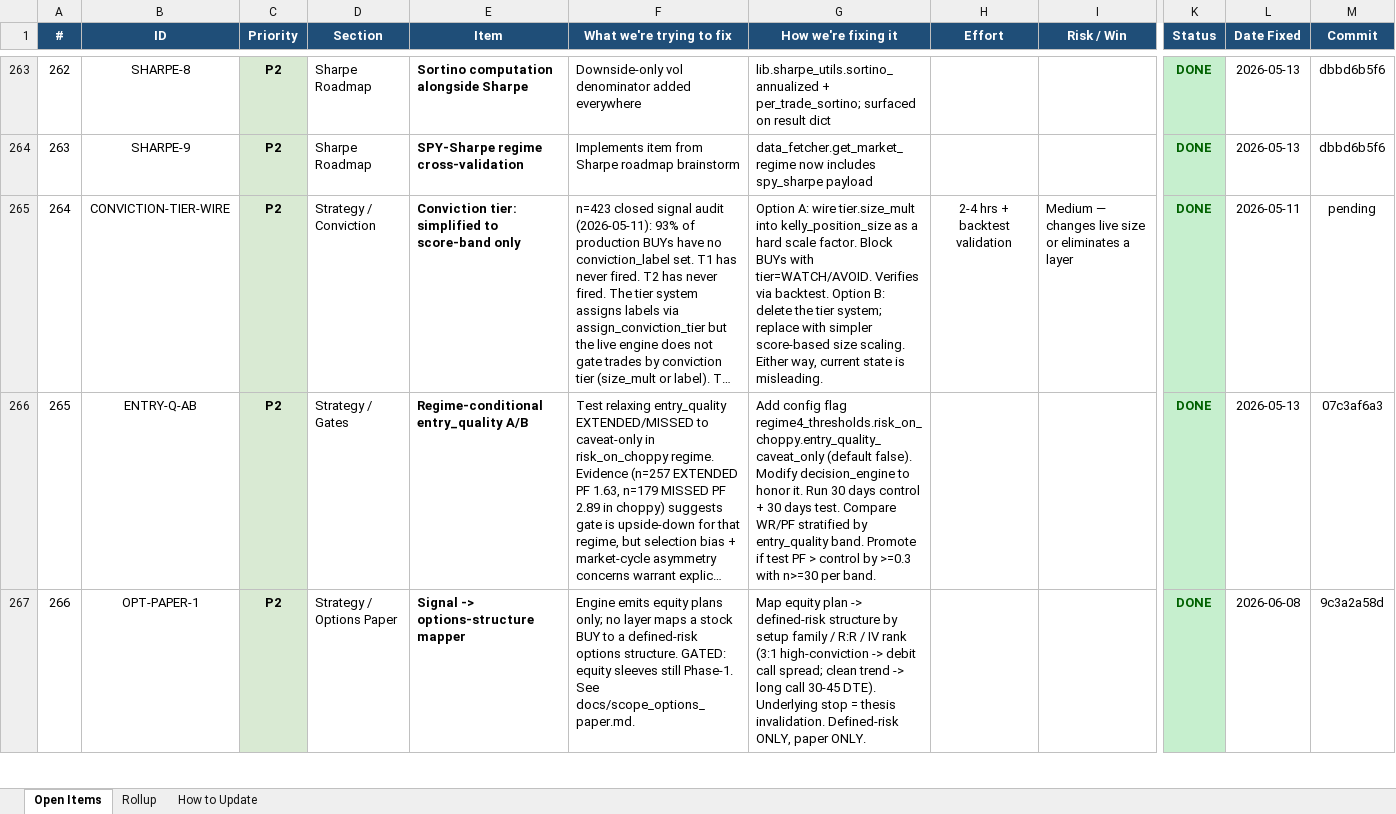
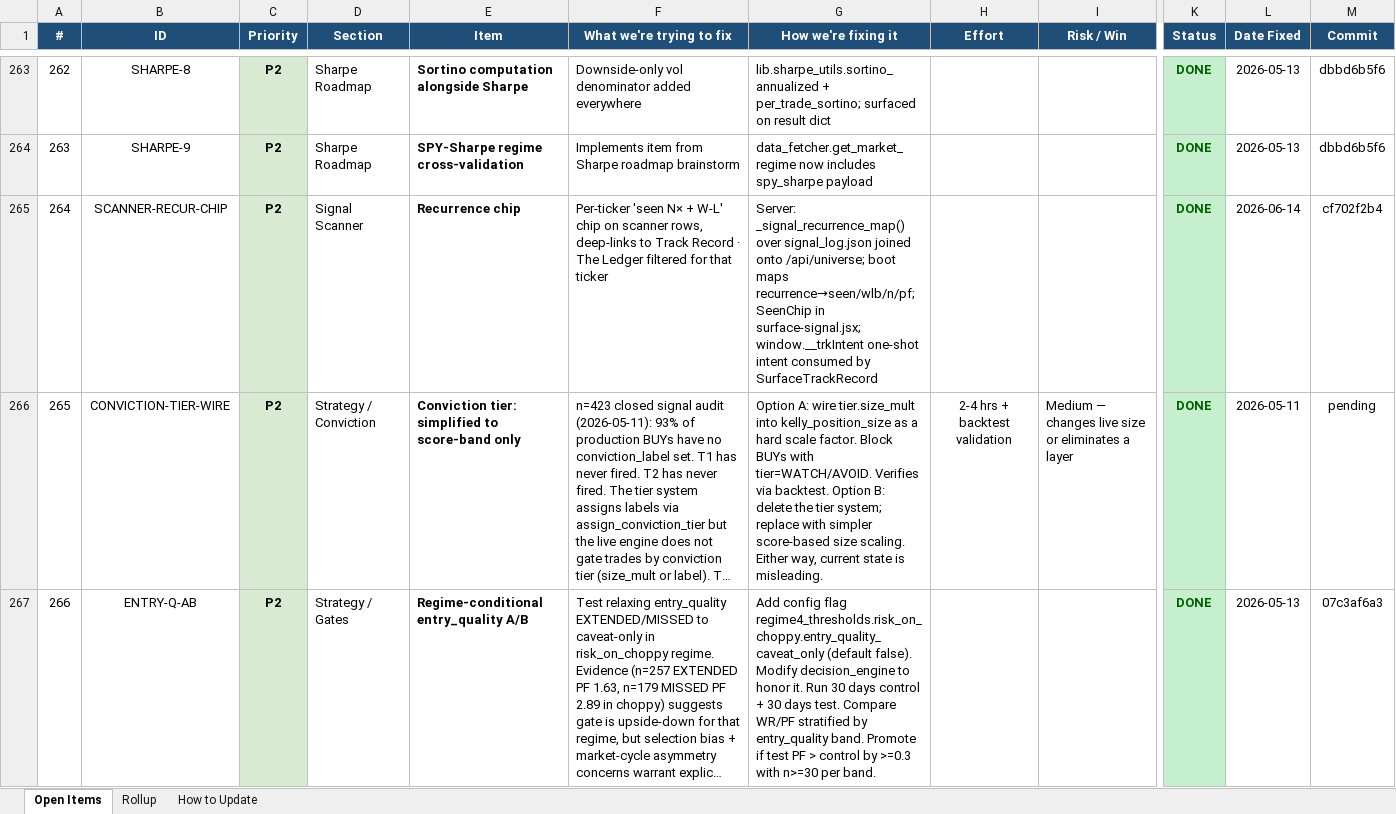
Before and after one commit to mystocktrades2024-sudo/BullVeda, an Excel workbook: cache/open_items_2026-06-14.xlsx, sheet Open Items, drawn as a sheet; only a part is shown, gaps mark what is left out; the shorter side is filled out with more unchanged rows; long unchanged cells end in …; values as stored, in another font and other column widths than the file's, no borders; addresses are those after the commit; rows hold the shown columns only; the diff names each change by its address in the sheet, - before the commit and + after, or states it on an @@ line.

```diff
--- a/cache/open_items_2026-06-14.xlsx (sheet Open Items)
+++ b/cache/open_items_2026-06-14.xlsx (sheet Open Items)
+row 265: 264 | SCANNER-RECUR-CHIP | P2 | Signal Scanner | Recurrence chip | Per-ticker 'seen N× + W-L' chip on scanner rows, deep-links to Track Record · The Ledger filtered for that ticker | Server: _signal_recurrence_map() over signal_log.json joined onto /api/universe; boot maps recurrence→seen/wlb/n/pf; SeenChip in surface-signal.jsx; window.__trkIntent one-shot intent consumed by SurfaceTrackRecord |  |  | DONE | 2026-06-14 | cf702f2b4
@@ column A (#) renumbered from row 266 down @@
```
Also changed, not shown: sheet Rollup, 7 other files.
